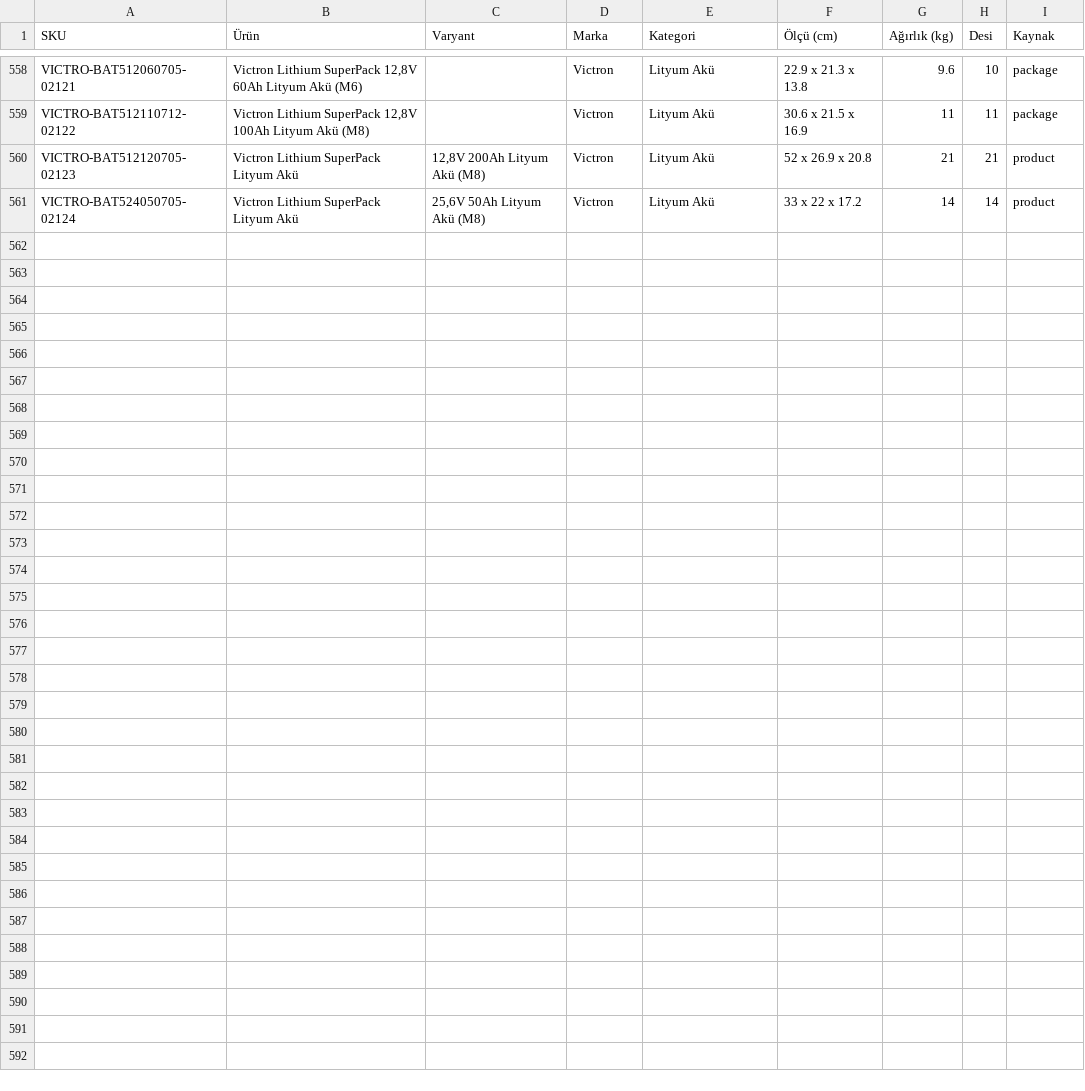
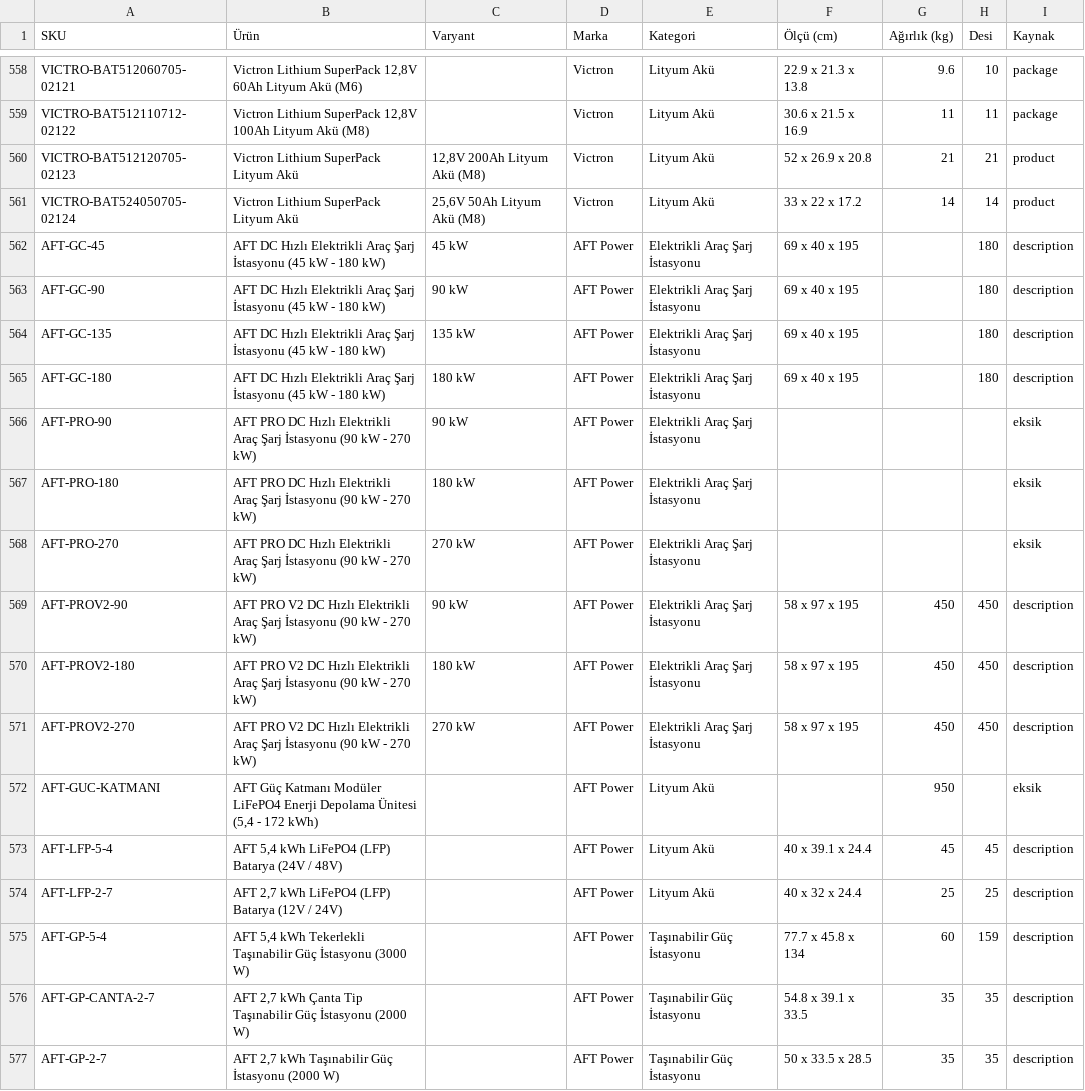
Before and after one commit to info-aftsoftware/eticaret, a CSV file: scripts/data/desi-raporu.csv, drawn as a sheet; only a part is shown, gaps mark what is left out; the diff names each change by its address in the sheet, - before the commit and + after, or states it on an @@ line.

```diff
--- a/scripts/data/desi-raporu.csv
+++ b/scripts/data/desi-raporu.csv
+row 562: AFT-GC-45 | AFT DC Hızlı Elektrikli Araç Şarj İstasyonu (45 kW - 180 kW) | 45 kW | AFT Power | Elektrikli Araç Şarj İstasyonu | 69 x 40 x 195 |  | 180 | description
+row 563: AFT-GC-90 | AFT DC Hızlı Elektrikli Araç Şarj İstasyonu (45 kW - 180 kW) | 90 kW | AFT Power | Elektrikli Araç Şarj İstasyonu | 69 x 40 x 195 |  | 180 | description
+row 564: AFT-GC-135 | AFT DC Hızlı Elektrikli Araç Şarj İstasyonu (45 kW - 180 kW) | 135 kW | AFT Power | Elektrikli Araç Şarj İstasyonu | 69 x 40 x 195 |  | 180 | description
+row 565: AFT-GC-180 | AFT DC Hızlı Elektrikli Araç Şarj İstasyonu (45 kW - 180 kW) | 180 kW | AFT Power | Elektrikli Araç Şarj İstasyonu | 69 x 40 x 195 |  | 180 | description
+row 566: AFT-PRO-90 | AFT PRO DC Hızlı Elektrikli Araç Şarj İstasyonu (90 kW - 270 kW) | 90 kW | AFT Power | Elektrikli Araç Şarj İstasyonu |  |  |  | eksik
+row 567: AFT-PRO-180 | AFT PRO DC Hızlı Elektrikli Araç Şarj İstasyonu (90 kW - 270 kW) | 180 kW | AFT Power | Elektrikli Araç Şarj İstasyonu |  |  |  | eksik
+row 568: AFT-PRO-270 | AFT PRO DC Hızlı Elektrikli Araç Şarj İstasyonu (90 kW - 270 kW) | 270 kW | AFT Power | Elektrikli Araç Şarj İstasyonu |  |  |  | eksik
+row 569: AFT-PROV2-90 | AFT PRO V2 DC Hızlı Elektrikli Araç Şarj İstasyonu (90 kW - 270 kW) | 90 kW | AFT Power | Elektrikli Araç Şarj İstasyonu | 58 x 97 x 195 | 450 | 450 | description
+row 570: AFT-PROV2-180 | AFT PRO V2 DC Hızlı Elektrikli Araç Şarj İstasyonu (90 kW - 270 kW) | 180 kW | AFT Power | Elektrikli Araç Şarj İstasyonu | 58 x 97 x 195 | 450 | 450 | description
+row 571: AFT-PROV2-270 | AFT PRO V2 DC Hızlı Elektrikli Araç Şarj İstasyonu (90 kW - 270 kW) | 270 kW | AFT Power | Elektrikli Araç Şarj İstasyonu | 58 x 97 x 195 | 450 | 450 | description
+row 572: AFT-GUC-KATMANI | AFT Güç Katmanı Modüler LiFePO4 Enerji Depolama Ünitesi (5,4 - 172 kWh) |  | AFT Power | Lityum Akü |  | 950 |  | eksik
+row 573: AFT-LFP-5-4 | AFT 5,4 kWh LiFePO4 (LFP) Batarya (24V / 48V) |  | AFT Power | Lityum Akü | 40 x 39.1 x 24.4 | 45 | 45 | description
+row 574: AFT-LFP-2-7 | AFT 2,7 kWh LiFePO4 (LFP) Batarya (12V / 24V) |  | AFT Power | Lityum Akü | 40 x 32 x 24.4 | 25 | 25 | description
+row 575: AFT-GP-5-4 | AFT 5,4 kWh Tekerlekli Taşınabilir Güç İstasyonu (3000 W) |  | AFT Power | Taşınabilir Güç İstasyonu | 77.7 x 45.8 x 134 | 60 | 159 | description
+row 576: AFT-GP-CANTA-2-7 | AFT 2,7 kWh Çanta Tip Taşınabilir Güç İstasyonu (2000 W) |  | AFT Power | Taşınabilir Güç İstasyonu | 54.8 x 39.1 x 33.5 | 35 | 35 | description
+row 577: AFT-GP-2-7 | AFT 2,7 kWh Taşınabilir Güç İstasyonu (2000 W) |  | AFT Power | Taşınabilir Güç İstasyonu | 50 x 33.5 x 28.5 | 35 | 35 | description
```
Also changed, not shown: 37 other files.
